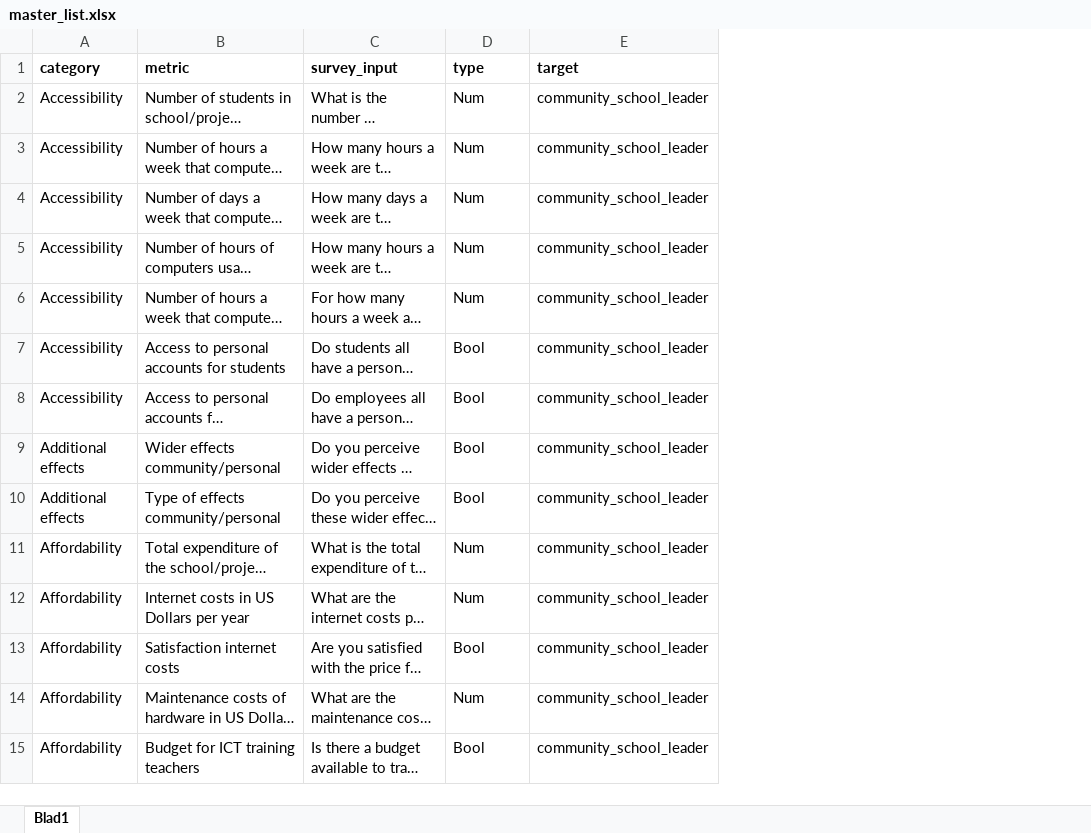
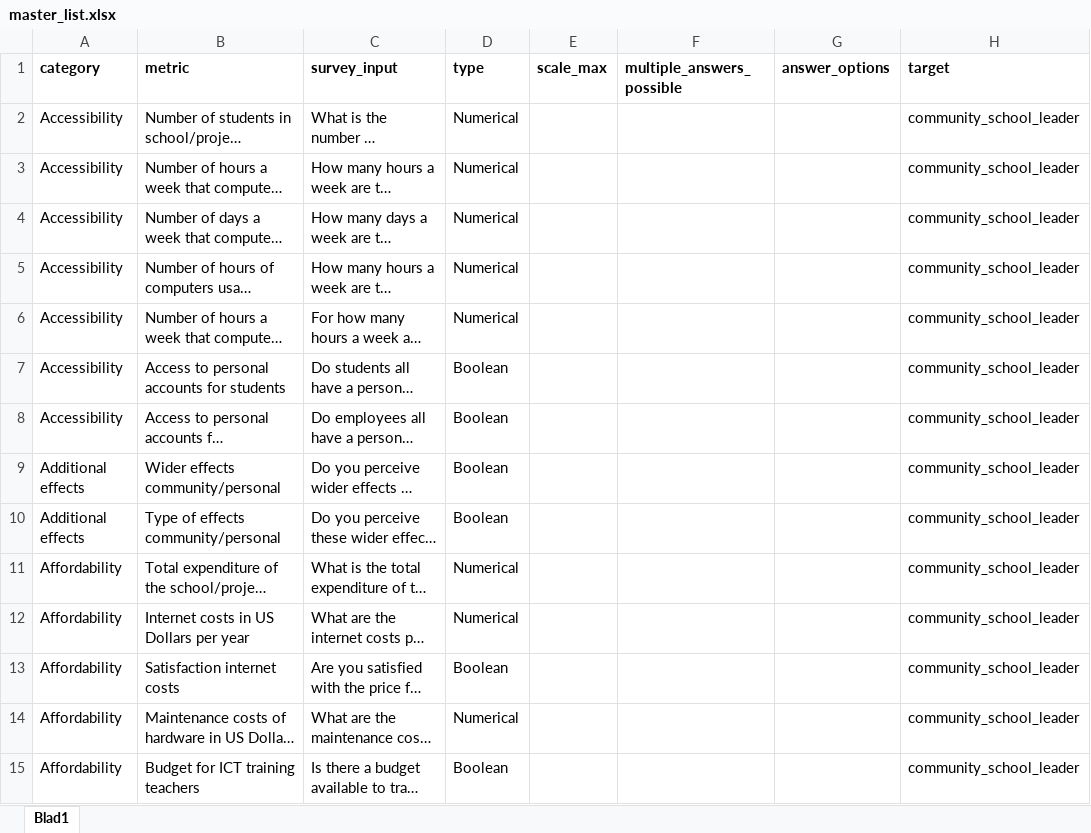
Before and after one commit to HN-Le/Impact-Assessment-Tool, an Excel workbook: data/method_fragments/master_list.xlsx, sheet Blad1, drawn as a sheet; only a part is shown; long unchanged cells end in …; values as stored, in another font and other column widths than the file's, no borders; the diff covers the shown part only; the diff names each change by its address in the sheet, - before the commit and + after, or states it on an @@ line.

```diff
--- a/data/method_fragments/master_list.xlsx (sheet Blad1)
+++ b/data/method_fragments/master_list.xlsx (sheet Blad1)
+column E (scale_max), empty
+column F (multiple_answers_possible), empty
+column G (answer_options), empty
-D2:D6 (type): Num
+D2:D6 (type): Numerical
-D7:D10 (type): Bool
+D7:D10 (type): Boolean
-D11:D12 (type): Num
+D11:D12 (type): Numerical
-D13 (type): Bool
+D13 (type): Boolean
-D14 (type): Num
+D14 (type): Numerical
-D15 (type): Bool
+D15 (type): Boolean
```
Also changed, not shown: 173 edited cells elsewhere in this sheet, 10 other files.
